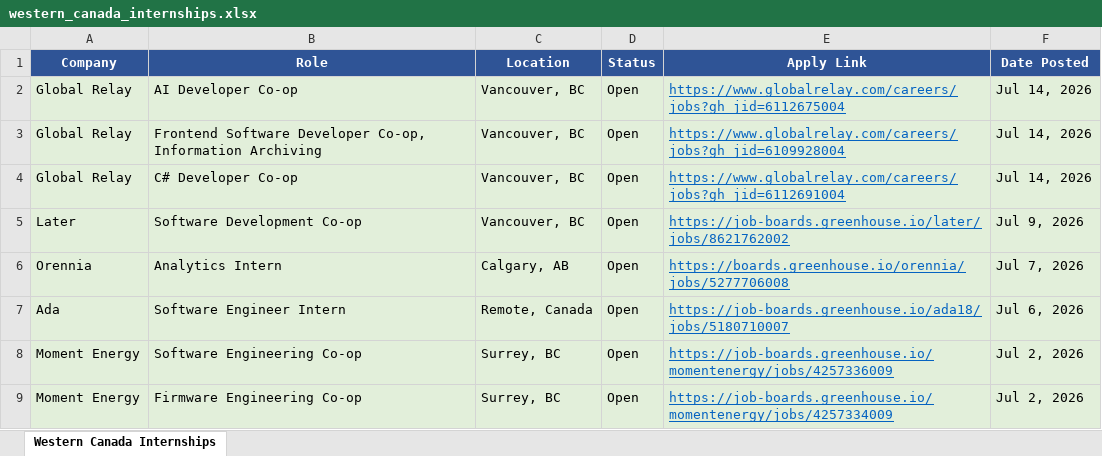
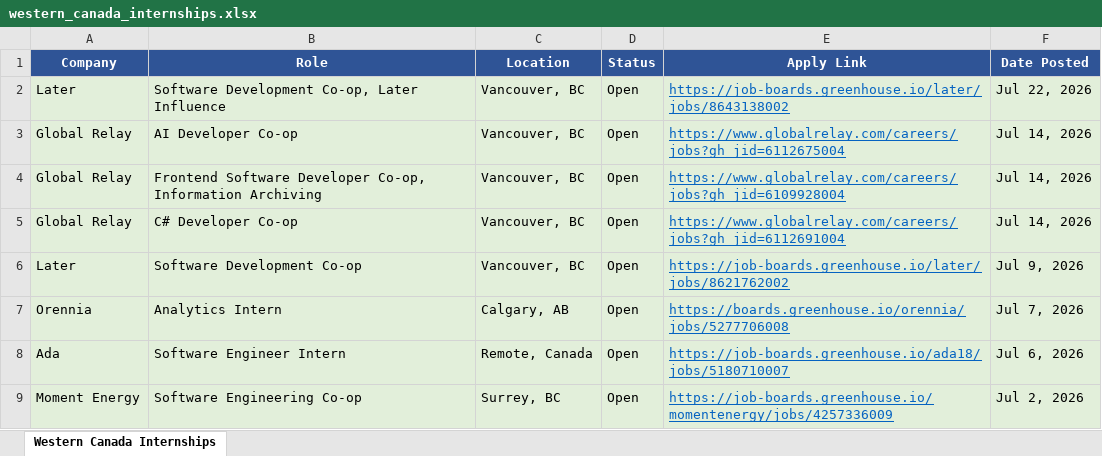
Before and after one commit to matt-fries/westernCanadaInternships, an Excel workbook: western_canada_internships.xlsx, sheet Western Canada Internships, drawn as a sheet; only a part is shown; the shorter side is filled out with more unchanged rows; values as stored, in another font and other column widths than the file's, no borders; the diff names each change by its address in the sheet, - before the commit and + after, or states it on an @@ line.

```diff
--- a/western_canada_internships.xlsx (sheet Western Canada Internships)
+++ b/western_canada_internships.xlsx (sheet Western Canada Internships)
+row 2: Later | Software Development Co-op, Later Influence | Vancouver, BC | Open | https://job-boards.greenhouse.io/later/jobs/8643138002 | Jul 22, 2026
```
